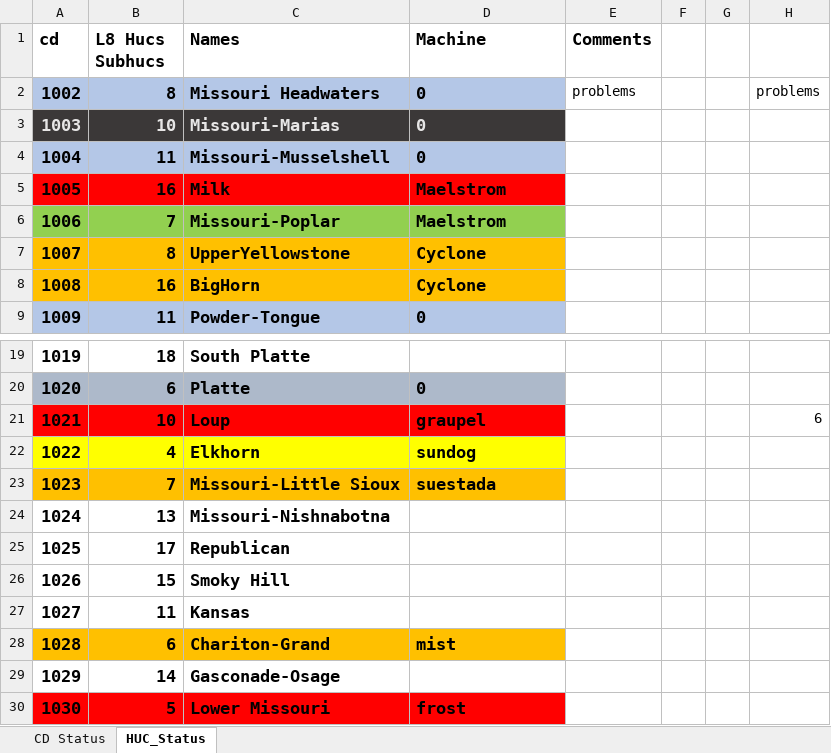
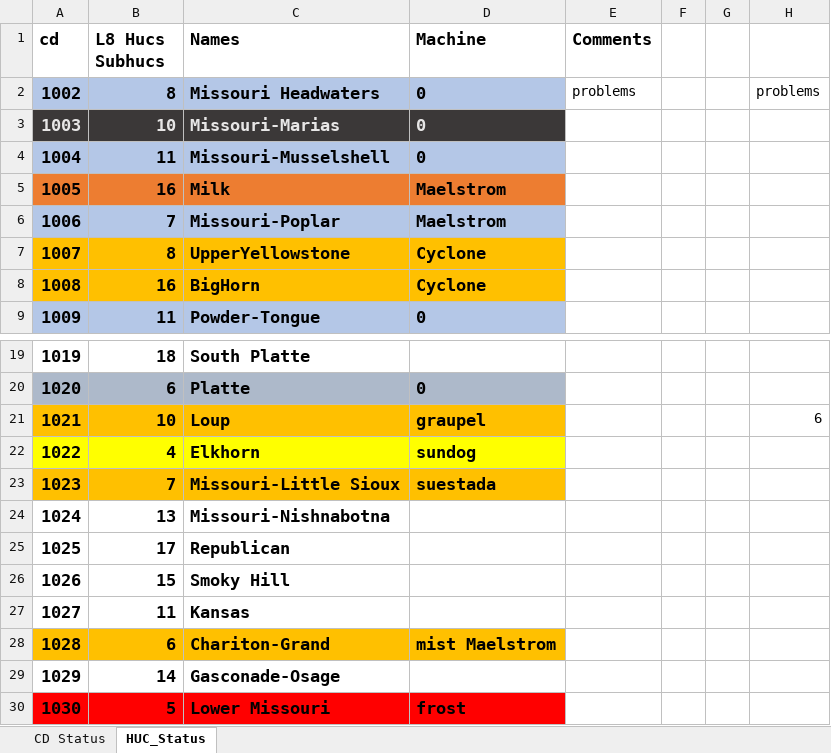
Before and after one commit to wjcapehart/LOCA_Percentile_Processing, an Excel workbook: Build_Status.xlsx, sheet HUC_Status, drawn as a sheet; only a part is shown, gaps mark what is left out; values as stored, in another font and other column widths than the file's, no borders; charts and pictures not drawn; the diff names each change by its address in the sheet, - before the commit and + after, or states it on an @@ line.

Commit message:
Update Build_Status.xlsx

```diff
--- a/Build_Status.xlsx (sheet HUC_Status)
+++ b/Build_Status.xlsx (sheet HUC_Status)
-A5:D5 fill: #FF0000
+A5:D5 fill: #ED7D31
-A6:D6 fill: #92D050
+A6:D6 fill: #B4C7E7
-A21:D21 fill: #FF0000
+A21:D21 fill: #FFC000
-D28 (Machine): mist
+D28 (Machine): mist Maelstrom
```
